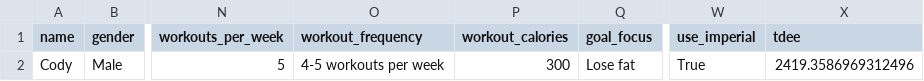
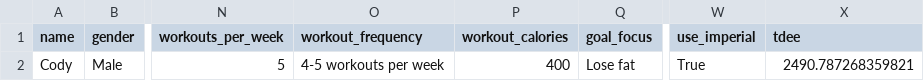
Before and after one commit to drhaun/bcompnutritiontool, a CSV file: data/user_info.csv, drawn as a sheet; only a part is shown, gaps mark what is left out; the diff names each change by its address in the sheet, - before the commit and + after, or states it on an @@ line.

```diff
--- a/data/user_info.csv
+++ b/data/user_info.csv
-P2 (workout_calories): 300
+P2 (workout_calories): 400
-X2 (tdee): 2419.3586969312496
+X2 (tdee): 2490.787268359821
```
Also changed, not shown: data/goal_info.csv, 2 other files.
